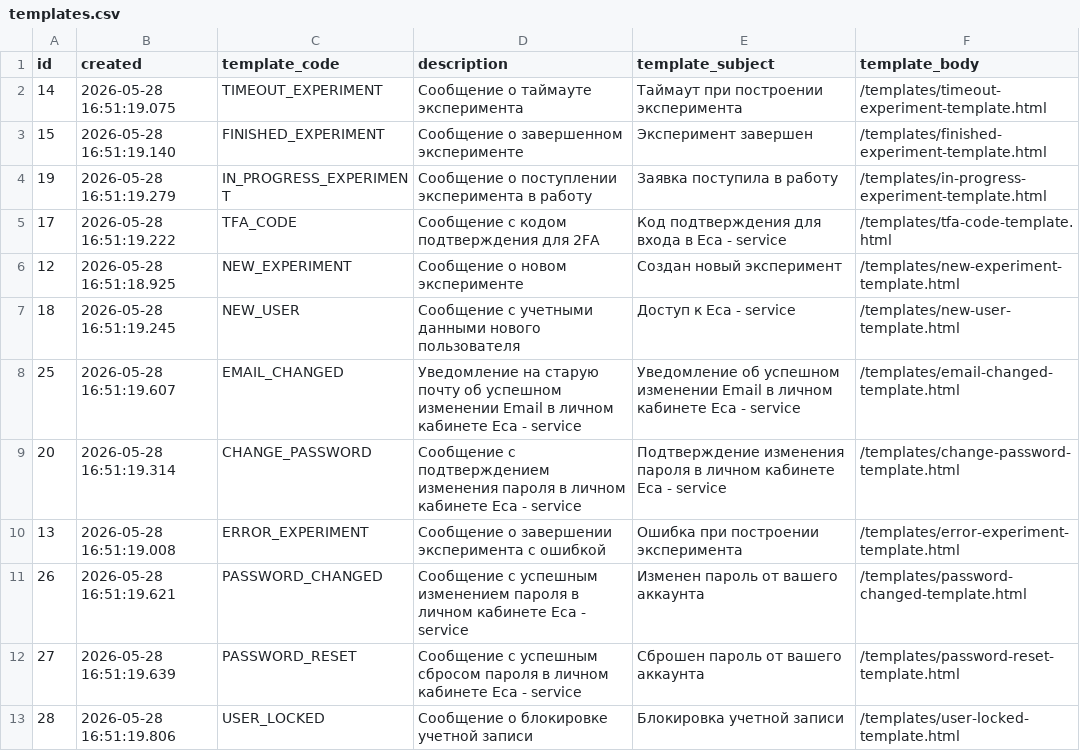
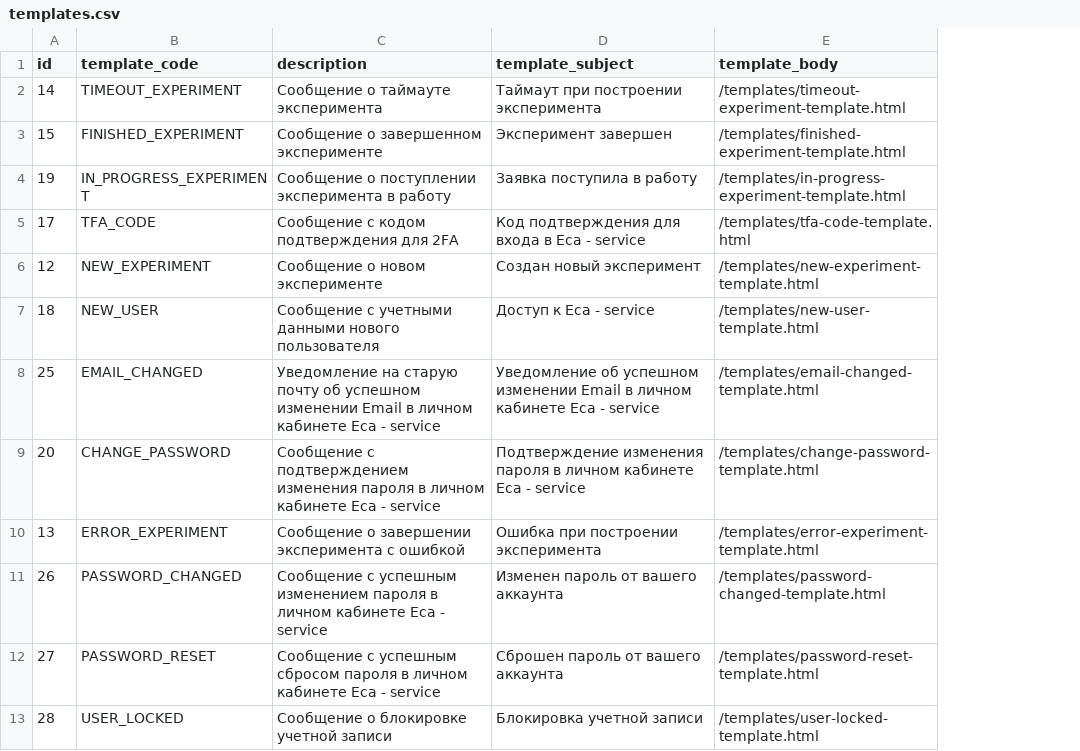
Before and after one commit to Stonnos/eca-service, a CSV file: eca-notification-service/src/main/resources/email-templates/templates.csv, drawn as a sheet; only a part is shown; the diff names each change by its address in the sheet, - before the commit and + after, or states it on an @@ line.

Commit message:
removed created date from email templates.csv

```diff
--- a/eca-notification-service/src/main/resources/email-templates/templates.csv
+++ b/eca-notification-service/src/main/resources/email-templates/templates.csv
-column B (created), rows 2-13: 2026-05-28 16:51:19.075 | 2026-05-28 16:51:19.140 | 2026-05-28 16:51:19.279 | 2026-05-28 16:51:19.222 | 2026-05-28 16:51:18.925 | 2026-05-28 16:51:19.245 | 2026-05-28 16:51:19.607 | 2026-05-28 16:51:19.314 | 2026-05-28 16:51:19.008 | 2026-05-28 16:51:19.621 | 2026-05-28 16:51:19.639 | 2026-05-28 16:51:19.806
```
Also changed, not shown: eca-notification-service/src/main/resources/email-templates/template_parameter.csv.
